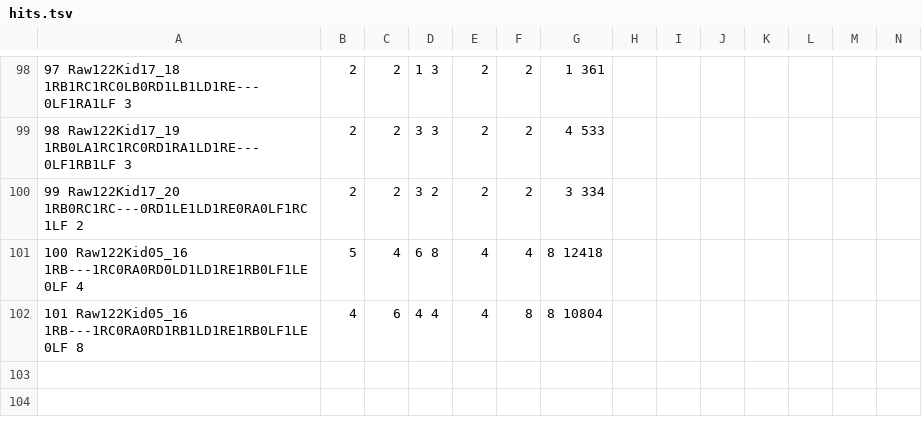
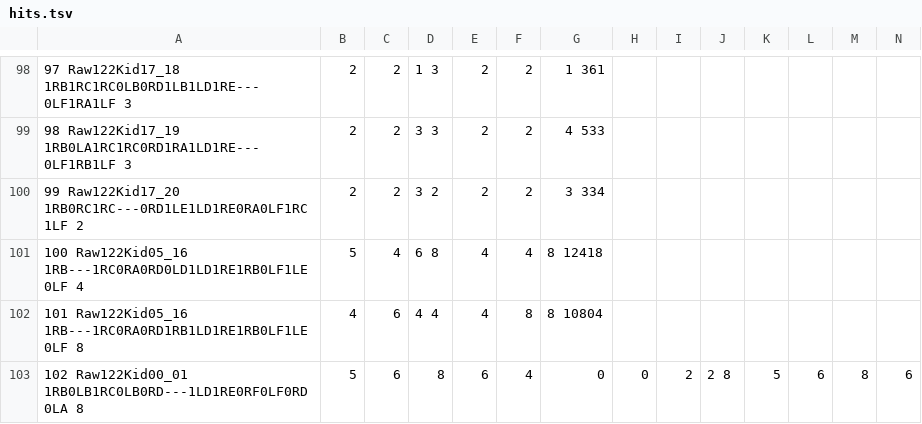
Before and after one commit to FlareZ123/bb6, a TSV file: im-results/agent29-raw122-run/hits.tsv, drawn as a sheet; only a part is shown, gaps mark what is left out; rows hold the shown columns only; the diff names each change by its address in the sheet, - before the commit and + after, or states it on an @@ line.

Commit message:
Agent 29: preserve new final 0LA leaf witness

```diff
--- a/im-results/agent29-raw122-run/hits.tsv
+++ b/im-results/agent29-raw122-run/hits.tsv
+row 103: 102 Raw122Kid00_01 1RB0LB1RC0LB0RD---1LD1RE0RF0LF0RD0LA 8 | 5 | 6 | 8 | 6 | 4 | 0 | 0 | 2 | 2 8 | 5 | 6 | 8 | 6
```
